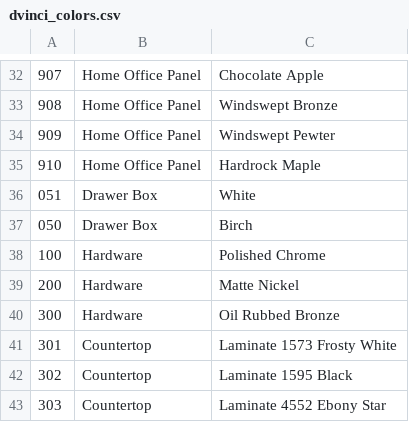
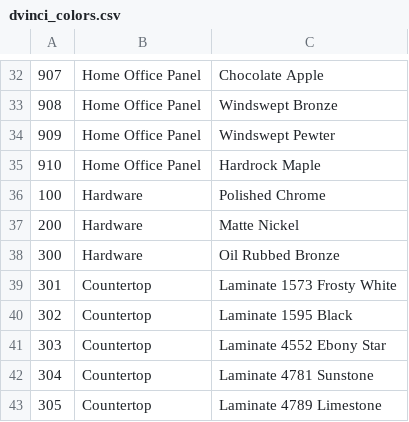
Before and after one commit to franc/premierorders.rails, a CSV file: db/seed_data/dvinci_colors.csv, drawn as a sheet; only a part is shown, gaps mark what is left out; the shorter side is filled out with more unchanged rows; the diff names each change by its address in the sheet, - before the commit and + after, or states it on an @@ line.

```diff
--- a/db/seed_data/dvinci_colors.csv
+++ b/db/seed_data/dvinci_colors.csv
-row 36: 051 | Drawer Box | White
-row 37: 050 | Drawer Box | Birch
```
Also changed, not shown: 2 other files.
